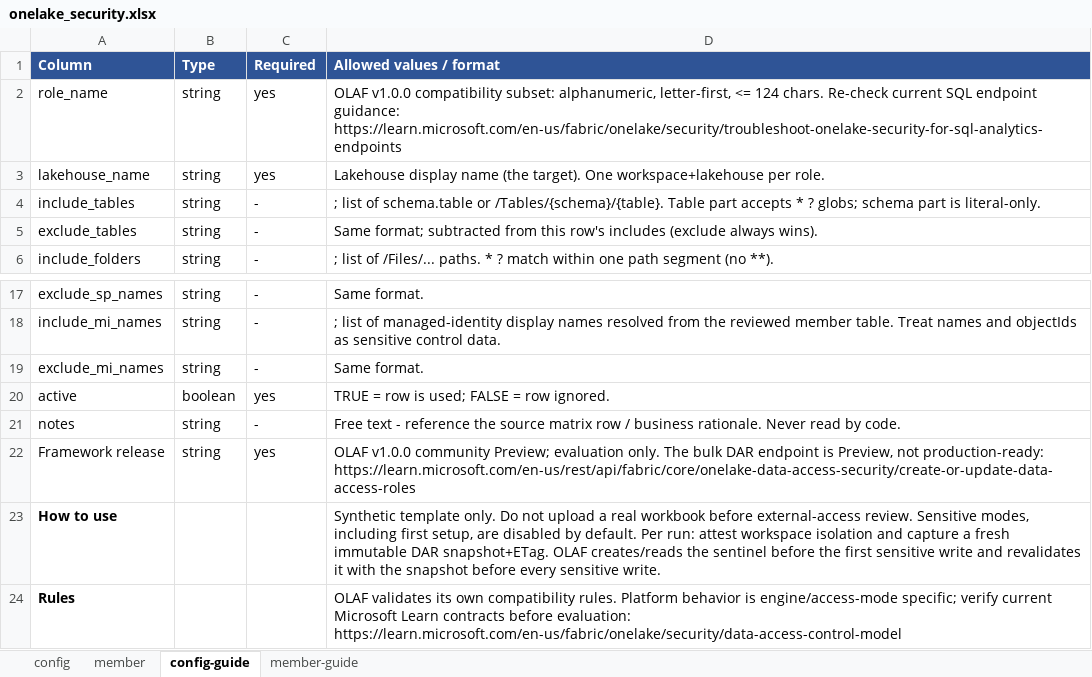
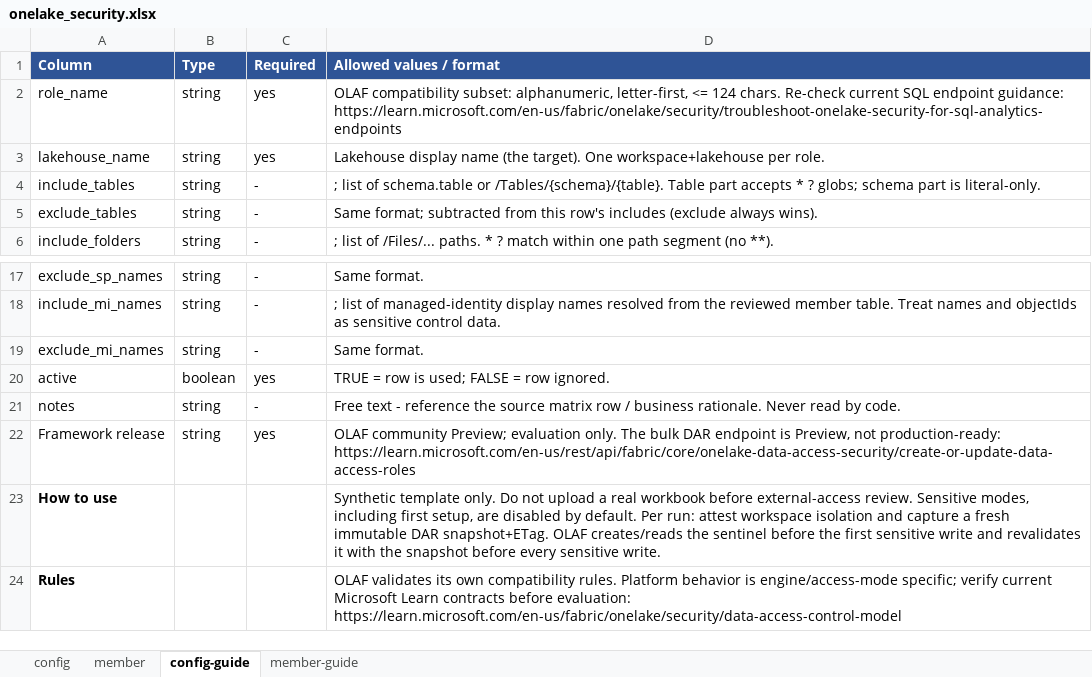
Before and after one commit to kengio/olaf, an Excel workbook: configs/onelake_security.xlsx, sheet config-guide, drawn as a sheet; only a part is shown, gaps mark what is left out; values as stored, in another font and other column widths than the file's, no borders; the diff names each change by its address in the sheet, - before the commit and + after, or states it on an @@ line.

Commit message:
Carry the G3 removal into the surfaces a config author actually opens
Review found the change stopped at the code and the internal design doc. Three
places still spoke for the deleted check, and one sentence this branch wrote was
false.

  configs/onelake_security.xlsx  the starter workbook's own note said "Every NOT
                                 IN needs OR <col> IS NULL" -- the single-mitigation
                                 framing this branch removed as wrong, stated more
                                 strongly, on the artifact users copy from
  configs/README.md              said the workbook is "versioned for this OLAF
                                 release" while the workbook stamped v1.0.0 in
                                 three cells. Both now name no version
  docs/api/functions.md          listed RLS among namespaces hosting callable
                                 helpers; its only row was the one removed

The CHANGELOG now says the thing that actually justifies the deletion, which the
first draft did not. The check was a substring test on the raw condition rather
than the literal-stripping lexer C9/C11/C13 share, so it warned on
"status = 'CANNOT INVOICE'" -- no NOT IN operator anywhere -- and stayed silent
on "region NOT IN ('a') AND type IS NULL", muted by a different column. Wrong in
both directions, and unfixable without the lexer it never used.

It also states the direction of failure, which CONTRIBUTING requires of anything
touching validation and the first draft omitted: NOT IN against a NULL
over-rejects. It removes rows a role should see and cannot widen access.

The workbook is patched as a zip, one member at a time. openpyxl's save()
rebuilds the package and re-adds docProps, and the release gate rejects that as
person metadata -- caught by test_candidate_tree_passes_the_release_gate, not by
me.

```diff
--- a/configs/onelake_security.xlsx (sheet config-guide)
+++ b/configs/onelake_security.xlsx (sheet config-guide)
-D2 (Allowed values / format): OLAF v1.0.0 compatibility subset:…
+D2 (Allowed values / format): OLAF compatibility subset:…
-D22 (Allowed values / format): OLAF v1.0.0 community Preview;…
+D22 (Allowed values / format): OLAF community Preview;…
```
Also changed, not shown: sheet member-guide, sheet config, 6 other files.
